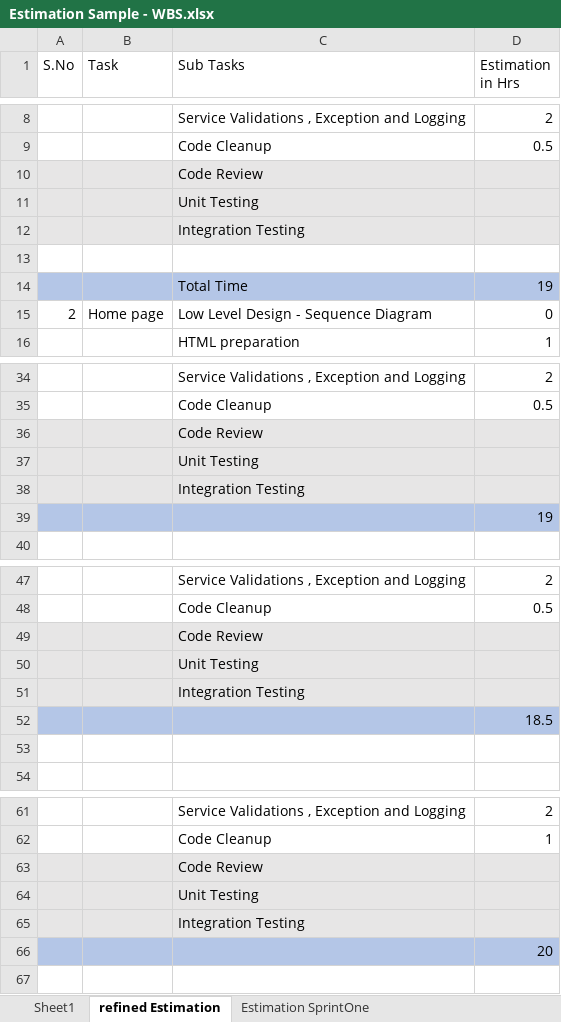
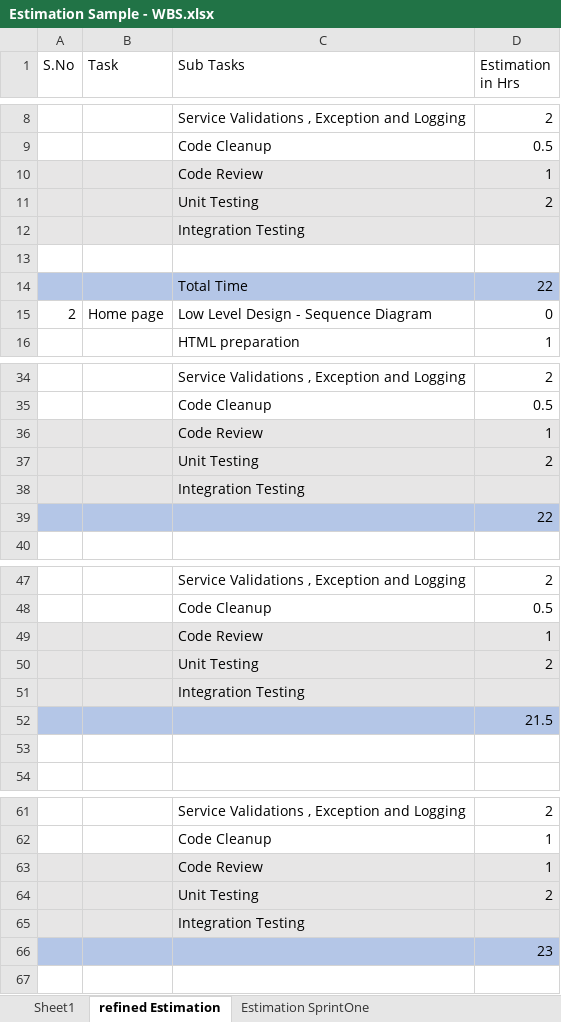
Before and after one commit to TEAM-EUPHORIA/TEAM-EUPHORIA-TMS, an Excel workbook: Process/Estimation/Estimation Sample - WBS.xlsx, sheet refined Estimation, drawn as a sheet; only a part is shown, gaps mark what is left out; values as stored, in another font and other column widths than the file's, no borders; the diff covers the shown part only; the diff names each change by its address in the sheet, - before the commit and + after, or states it on an @@ line.

Commit message:
Update Estimation Sample - WBS.xlsx

```diff
--- a/Process/Estimation/Estimation Sample - WBS.xlsx (sheet refined Estimation)
+++ b/Process/Estimation/Estimation Sample - WBS.xlsx (sheet refined Estimation)
-D10 (Estimation in Hrs): (empty)
+D10 (Estimation in Hrs): 1
-D11 (Estimation in Hrs): (empty)
+D11 (Estimation in Hrs): 2
-D14 (Estimation in Hrs): 19
+D14 (Estimation in Hrs): 22
-D36 (Estimation in Hrs): (empty)
+D36 (Estimation in Hrs): 1
-D37 (Estimation in Hrs): (empty)
+D37 (Estimation in Hrs): 2
-D39 (Estimation in Hrs): 19
+D39 (Estimation in Hrs): 22
-D49 (Estimation in Hrs): (empty)
+D49 (Estimation in Hrs): 1
-D50 (Estimation in Hrs): (empty)
+D50 (Estimation in Hrs): 2
-D52 (Estimation in Hrs): 18.5
+D52 (Estimation in Hrs): 21.5
-D63 (Estimation in Hrs): (empty)
+D63 (Estimation in Hrs): 1
-D64 (Estimation in Hrs): (empty)
+D64 (Estimation in Hrs): 2
-D66 (Estimation in Hrs): 20
+D66 (Estimation in Hrs): 23
```
Also changed, not shown: 95 edited cells elsewhere in this sheet, sheet Estimation SprintOne.
